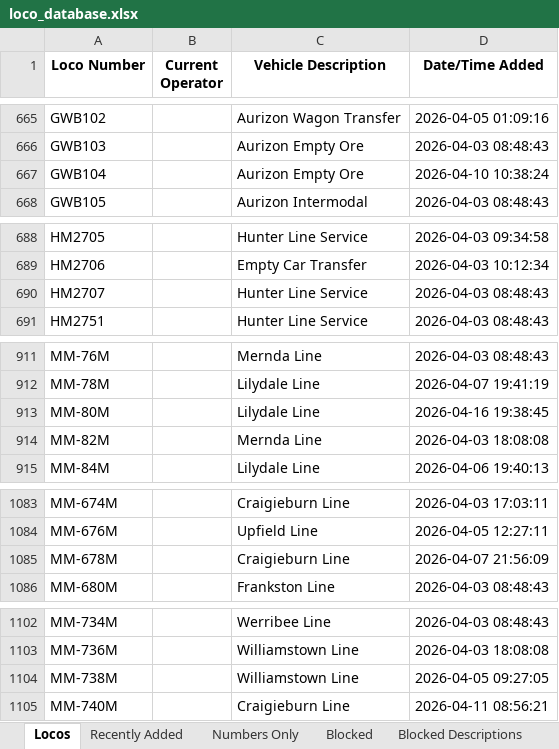
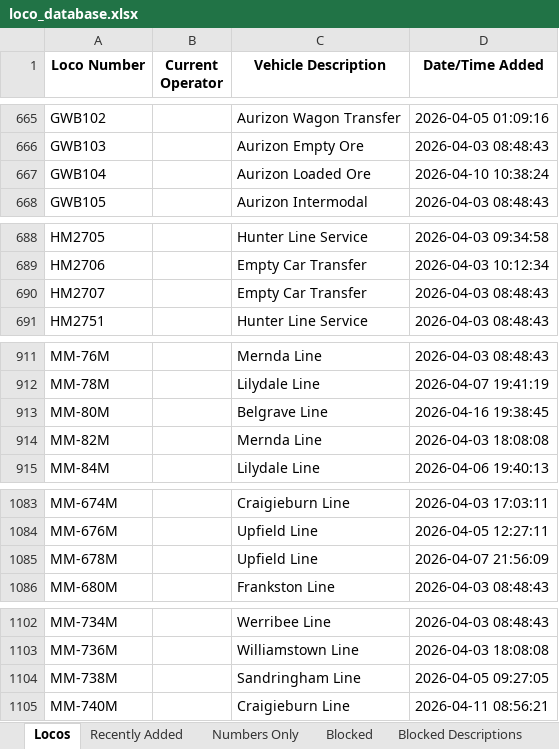
Before and after one commit to grahame21/railops-frontend, an Excel workbook: downloads/loco_database.xlsx, sheet Locos, drawn as a sheet; only a part is shown, gaps mark what is left out; values as stored, in another font and other column widths than the file's, no borders; the diff covers the shown part only; the diff names each change by its address in the sheet, - before the commit and + after, or states it on an @@ line.

```diff
--- a/downloads/loco_database.xlsx (sheet Locos)
+++ b/downloads/loco_database.xlsx (sheet Locos)
-C667 (Vehicle Description): Aurizon Empty Ore
+C667 (Vehicle Description): Aurizon Loaded Ore
-C690 (Vehicle Description): Hunter Line Service
+C690 (Vehicle Description): Empty Car Transfer
-C913 (Vehicle Description): Lilydale Line
+C913 (Vehicle Description): Belgrave Line
-C1085 (Vehicle Description): Craigieburn Line
+C1085 (Vehicle Description): Upfield Line
-C1104 (Vehicle Description): Williamstown Line
+C1104 (Vehicle Description): Sandringham Line
```
Also changed, not shown: 1 edited cell elsewhere in this sheet, sheet Recently Added, downloads/loco_numbers_only.xlsx, 3 other files.
